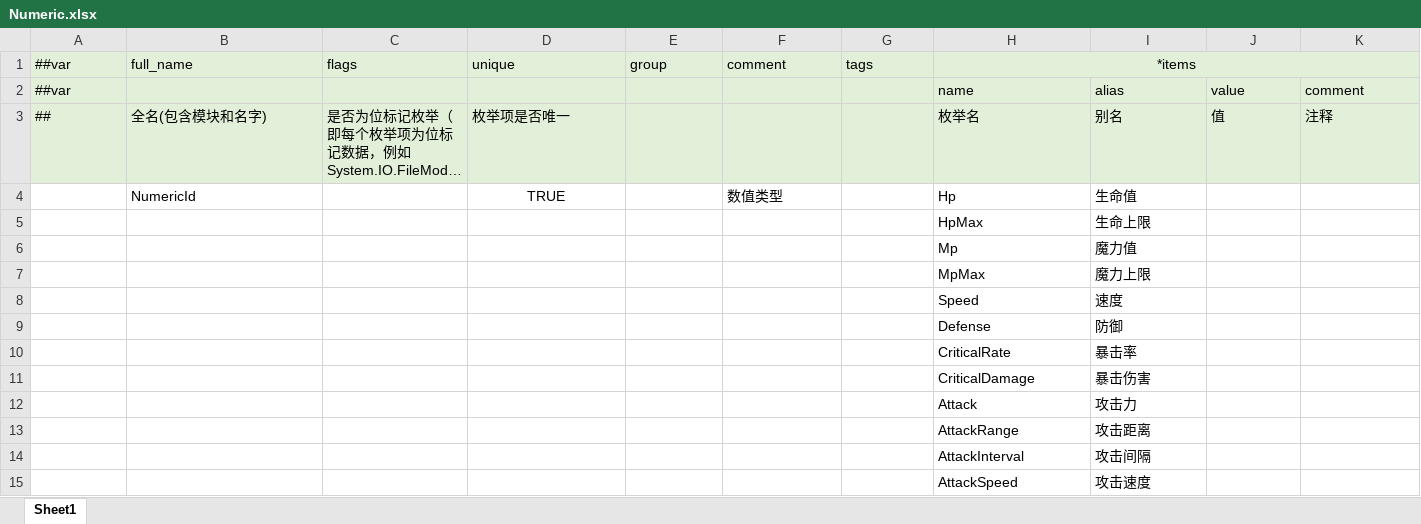
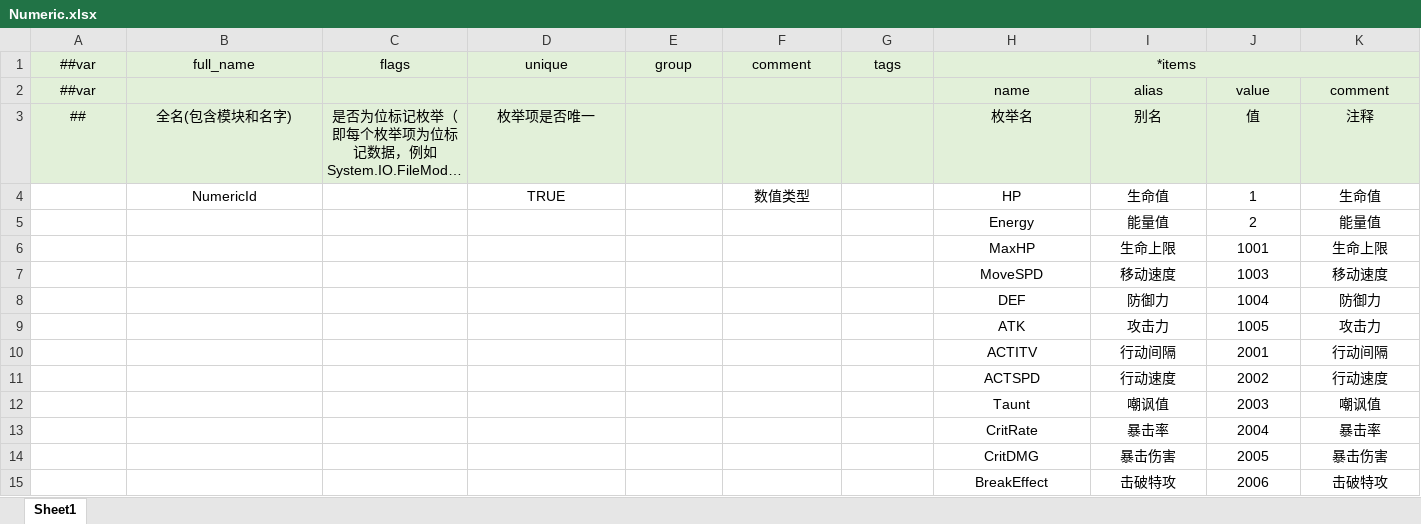
Before and after one commit to kteong1012/Amaterasu, an Excel workbook: Config/Datas/Numeric.xlsx, sheet Sheet1, drawn as a sheet; only a part is shown; long unchanged cells end in …; values as stored, in another font and other column widths than the file's, no borders; removed rows and columns are numbered as before the commit, all else as after; rows hold the shown columns only; the diff covers the shown part only; the diff names each change by its address in the sheet, - before the commit and + after, or states it on an @@ line.

```diff
--- a/Config/Datas/Numeric.xlsx (sheet Sheet1)
+++ b/Config/Datas/Numeric.xlsx (sheet Sheet1)
-A1:G1 alignment: left
+A1:G1 alignment: center
-A2 alignment: left
+A2 alignment: center
-H2:K2 alignment: left
+H2:K2 alignment: center
-A3:D3 alignment: left
+A3:D3 alignment: center
-H3:K3 alignment: left
+H3:K3 alignment: center
-B4 alignment: left
+B4 alignment: center
-F4 alignment: left
+F4 alignment: center
-H4 (*items): Hp
+H4 (*items): HP
-H4:I4 alignment: left
+H4:I4 alignment: center
-J4: (empty)
+J4: 1
-K4: (empty)
+K4: 生命值
-row 5:  |  |  |  |  |  |  | HpMax | 生命上限
-row 6:  |  |  |  |  |  |  | Mp | 魔力值
-row 7:  |  |  |  |  |  |  | MpMax | 魔力上限
-row 8:  |  |  |  |  |  |  | Speed | 速度
-row 9:  |  |  |  |  |  |  | Defense | 防御
-row 10:  |  |  |  |  |  |  | CriticalRate | 暴击率
-row 11:  |  |  |  |  |  |  | CriticalDamage | 暴击伤害
-row 12:  |  |  |  |  |  |  | Attack | 攻击力
-row 13:  |  |  |  |  |  |  | AttackRange | 攻击距离
-row 14:  |  |  |  |  |  |  | AttackInterval | 攻击间隔
-row 15:  |  |  |  |  |  |  | AttackSpeed | 攻击速度
+row 5:  |  |  |  |  |  |  | Energy | 能量值 | 2 | 能量值
+row 6:  |  |  |  |  |  |  | MaxHP | 生命上限 | 1001 | 生命上限
+row 7:  |  |  |  |  |  |  | MoveSPD | 移动速度 | 1003 | 移动速度
+row 8:  |  |  |  |  |  |  | DEF | 防御力 | 1004 | 防御力
+row 9:  |  |  |  |  |  |  | ATK | 攻击力 | 1005 | 攻击力
+row 10:  |  |  |  |  |  |  | ACTITV | 行动间隔 | 2001 | 行动间隔
+row 11:  |  |  |  |  |  |  | ACTSPD | 行动速度 | 2002 | 行动速度
+row 12:  |  |  |  |  |  |  | Taunt | 嘲讽值 | 2003 | 嘲讽值
+row 13:  |  |  |  |  |  |  | CritRate | 暴击率 | 2004 | 暴击率
+row 14:  |  |  |  |  |  |  | CritDMG | 暴击伤害 | 2005 | 暴击伤害
+row 15:  |  |  |  |  |  |  | BreakEffect | 击破特攻 | 2006 | 击破特攻
```
Also changed, not shown: 19 added rows and cell formats elsewhere in this sheet, Config/Datas/Unit.xlsx, 34 other files.
